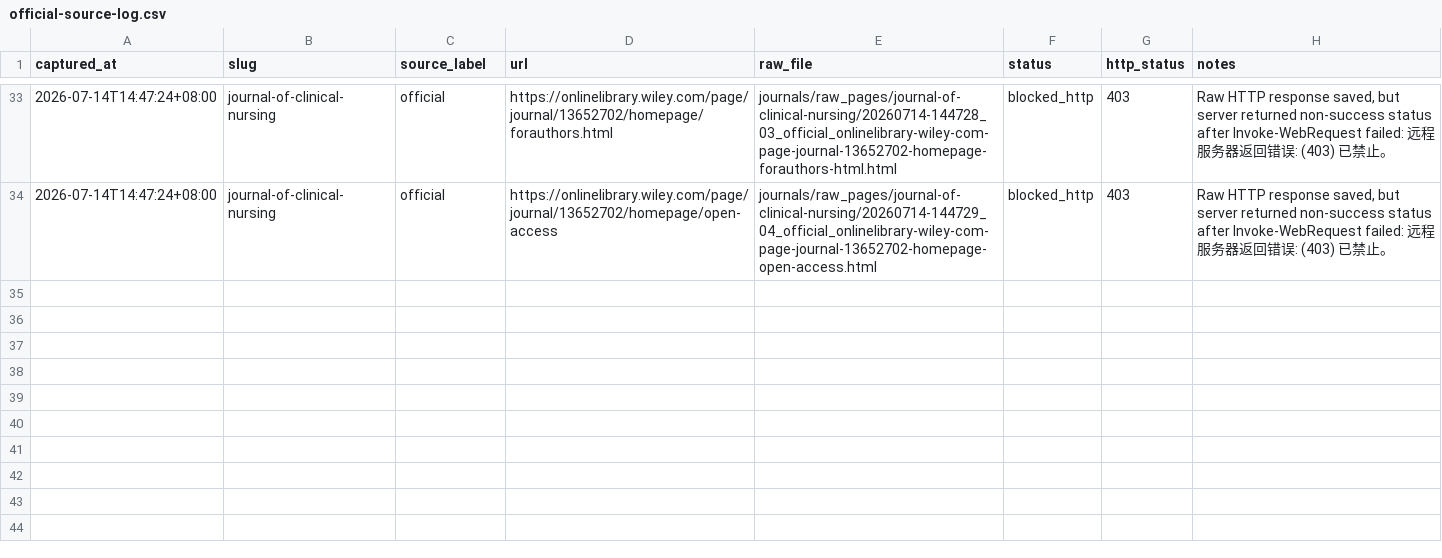
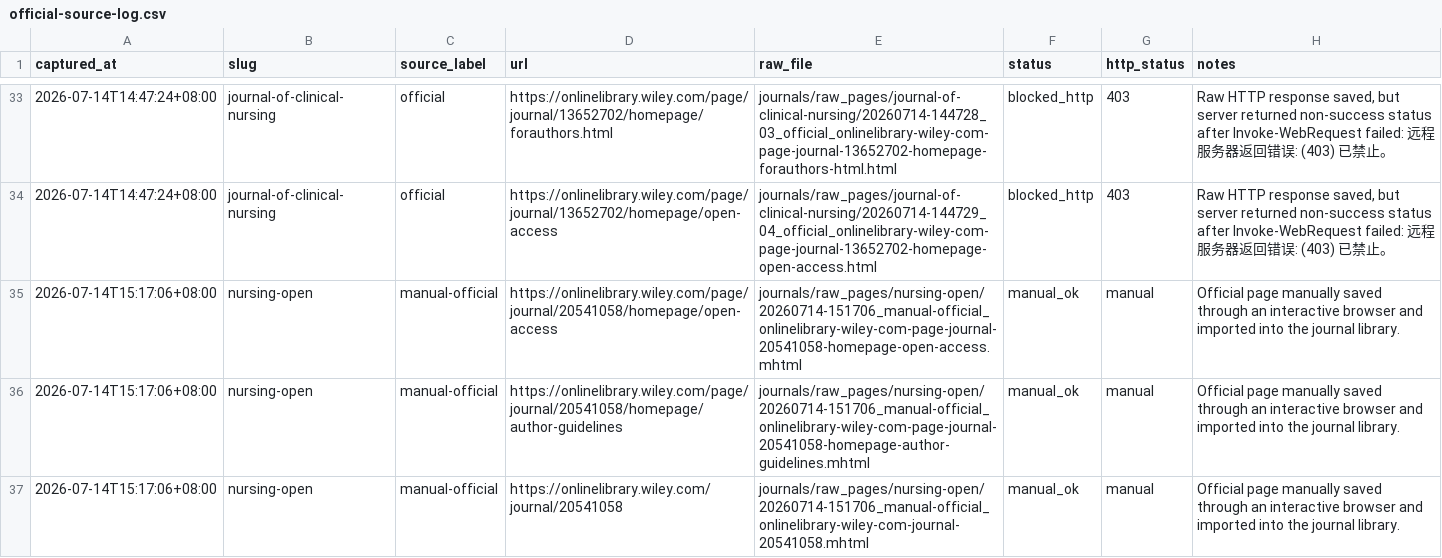
Before and after one commit to mousebt/SCI_GO, a CSV file: journals/official-source-log.csv, drawn as a sheet; only a part is shown, gaps mark what is left out; the diff names each change by its address in the sheet, - before the commit and + after, or states it on an @@ line.

Commit message:
journals: archive Nursing Open official requirements

```diff
--- a/journals/official-source-log.csv
+++ b/journals/official-source-log.csv
+row 35: 2026-07-14T15:17:06+08:00 | nursing-open | manual-official | https://onlinelibrary.wiley.com/page/journal/20541058/homepage/open-access | journals/raw_pages/nursing-open/20260714-151706_manual-official_onlinelibrary-wiley-com-page-journal-20541058-homepage-open-access.mhtml | manual_ok | manual | Official page manually saved through an interactive browser and imported into the journal library.
+row 36: 2026-07-14T15:17:06+08:00 | nursing-open | manual-official | https://onlinelibrary.wiley.com/page/journal/20541058/homepage/author-guidelines | journals/raw_pages/nursing-open/20260714-151706_manual-official_onlinelibrary-wiley-com-page-journal-20541058-homepage-author-guidelines.mhtml | manual_ok | manual | Official page manually saved through an interactive browser and imported into the journal library.
+row 37: 2026-07-14T15:17:06+08:00 | nursing-open | manual-official | https://onlinelibrary.wiley.com/journal/20541058 | journals/raw_pages/nursing-open/20260714-151706_manual-official_onlinelibrary-wiley-com-journal-20541058.mhtml | manual_ok | manual | Official page manually saved through an interactive browser and imported into the journal library.
```
Also changed, not shown: journals/journal-index.csv, 6 other files.
